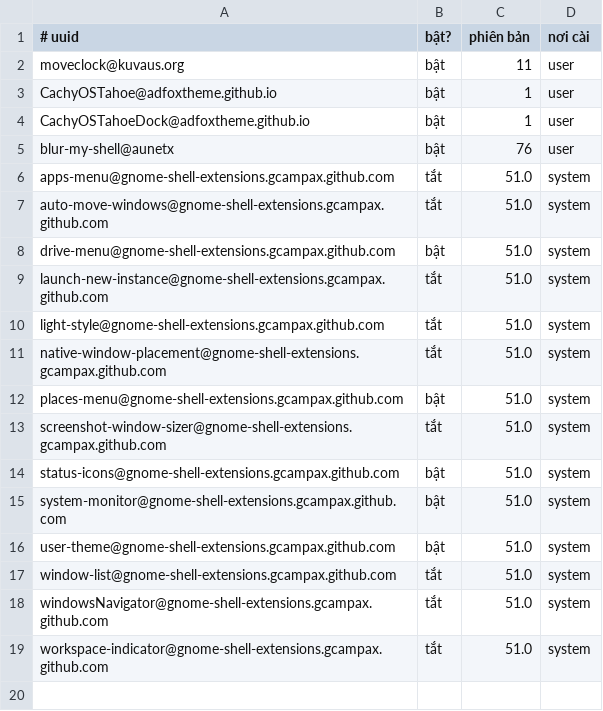
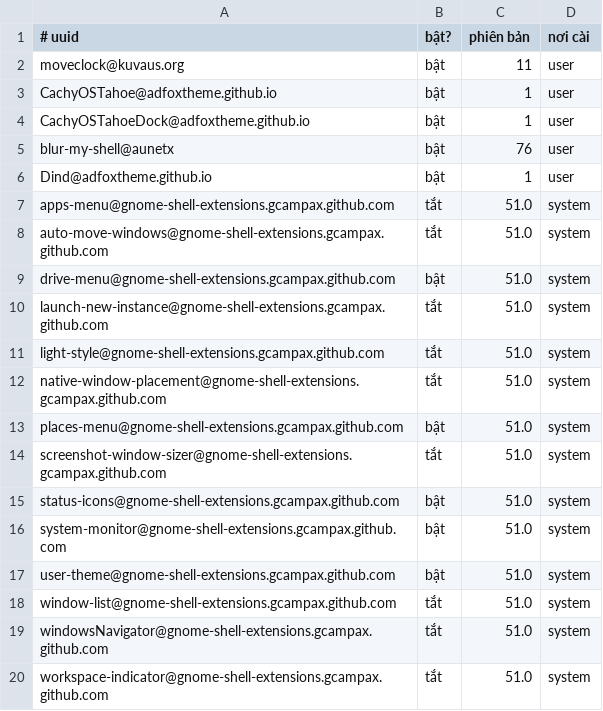
Before and after one commit to duy150905/mactahoe-cachyos-fork, a TSV file: data/extensions.tsv, drawn as a sheet; the diff names each change by its address in the sheet, - before the commit and + after, or states it on an @@ line.

Commit message:
Added Dind Island(a dynamic island), change Widgets Mactahoe to Mactahoe Settings, import Gnome Extension to Mactahoe Settings

```diff
--- a/data/extensions.tsv
+++ b/data/extensions.tsv
+row 6: Dind@adfoxtheme.github.io | bật | 1 | user
```
Also changed, not shown: 19 other files.
